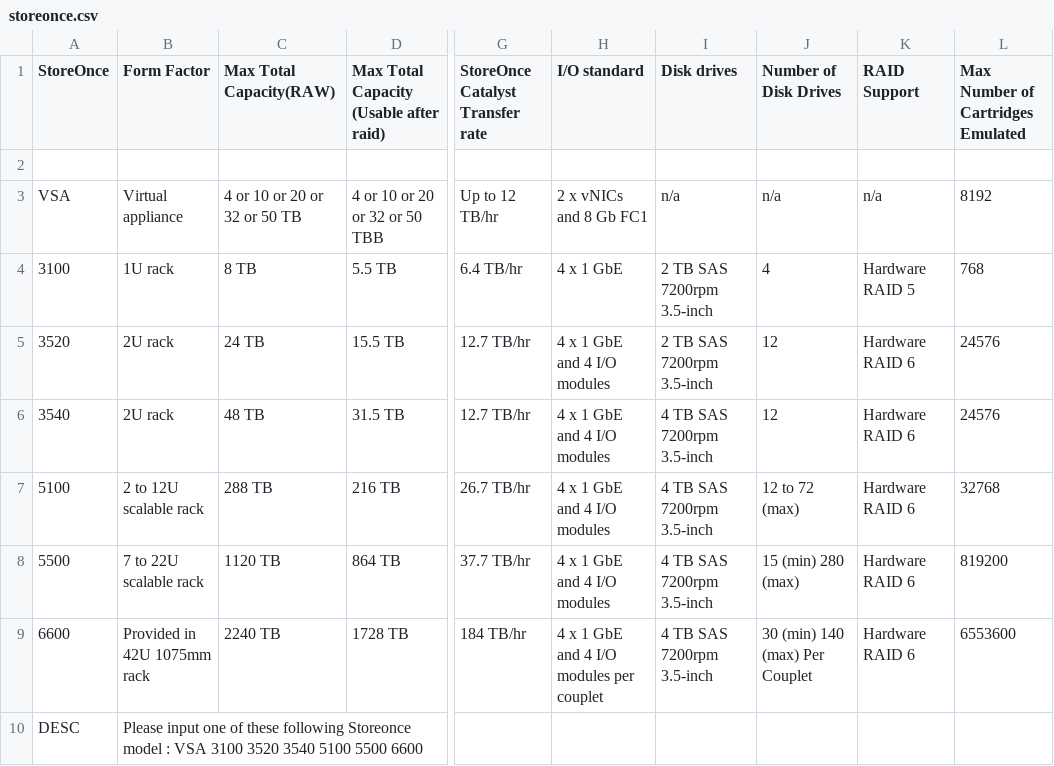
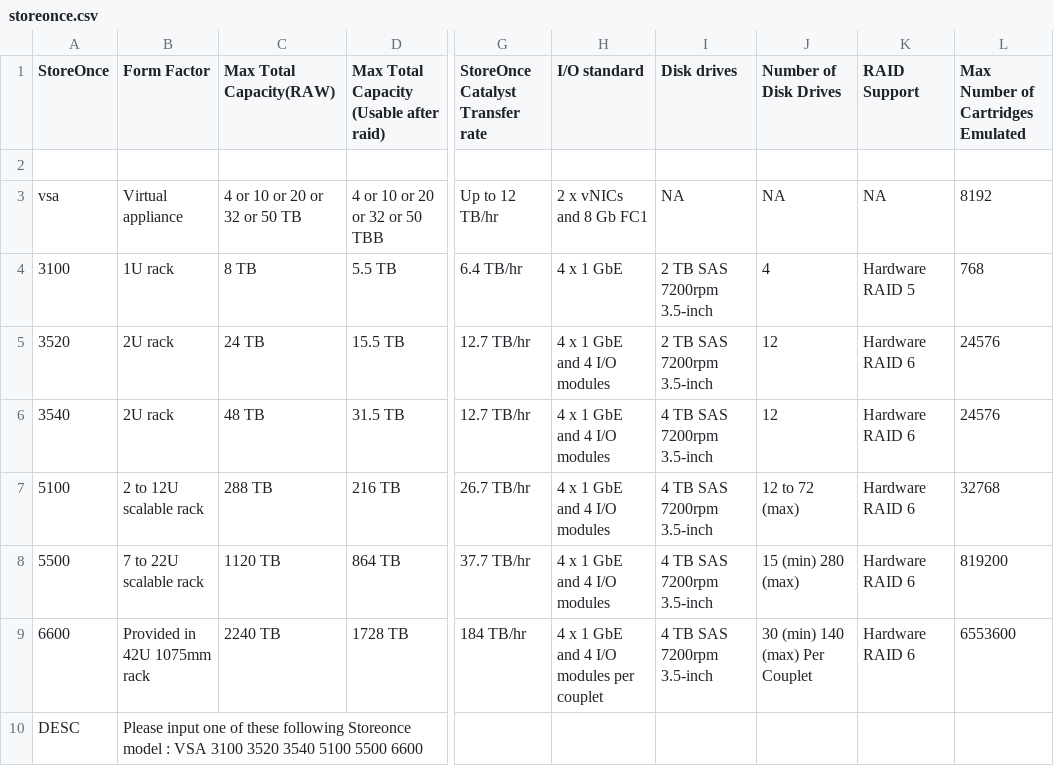
Before and after one commit to WarotAsawa/MaBotTest, a CSV file: kb/storeonce.csv, drawn as a sheet; only a part is shown, gaps mark what is left out; the diff names each change by its address in the sheet, - before the commit and + after, or states it on an @@ line.

Commit message:
Debug

```diff
--- a/kb/storeonce.csv
+++ b/kb/storeonce.csv
-A3 (StoreOnce): VSA
+A3 (StoreOnce): vsa
-I3 (Disk drives): n/a
+I3 (Disk drives): NA
-J3 (Number of Disk Drives): n/a
+J3 (Number of Disk Drives): NA
-K3 (RAID Support): n/a
+K3 (RAID Support): NA
```
